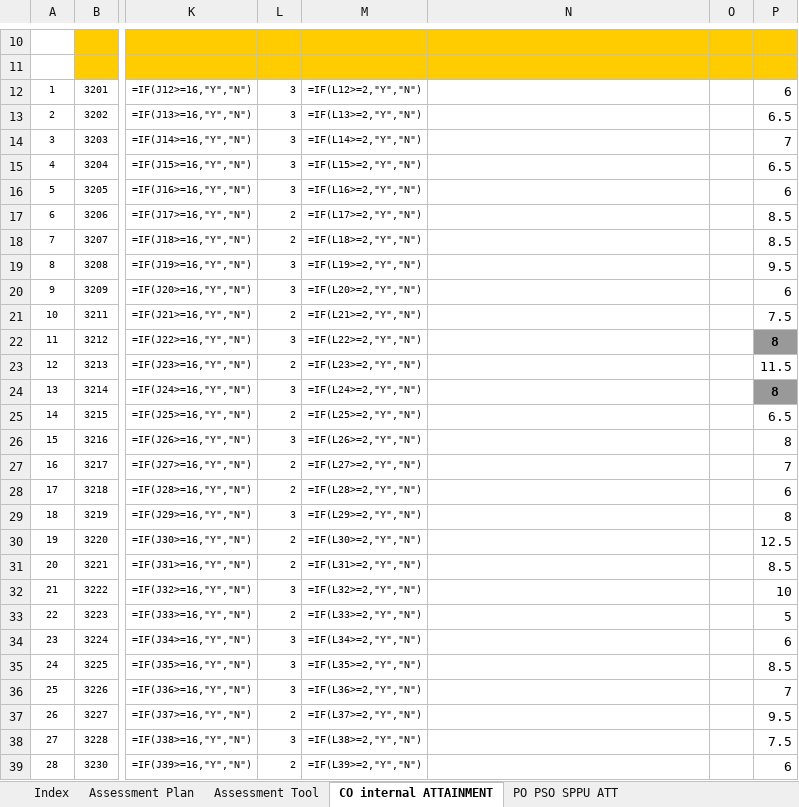
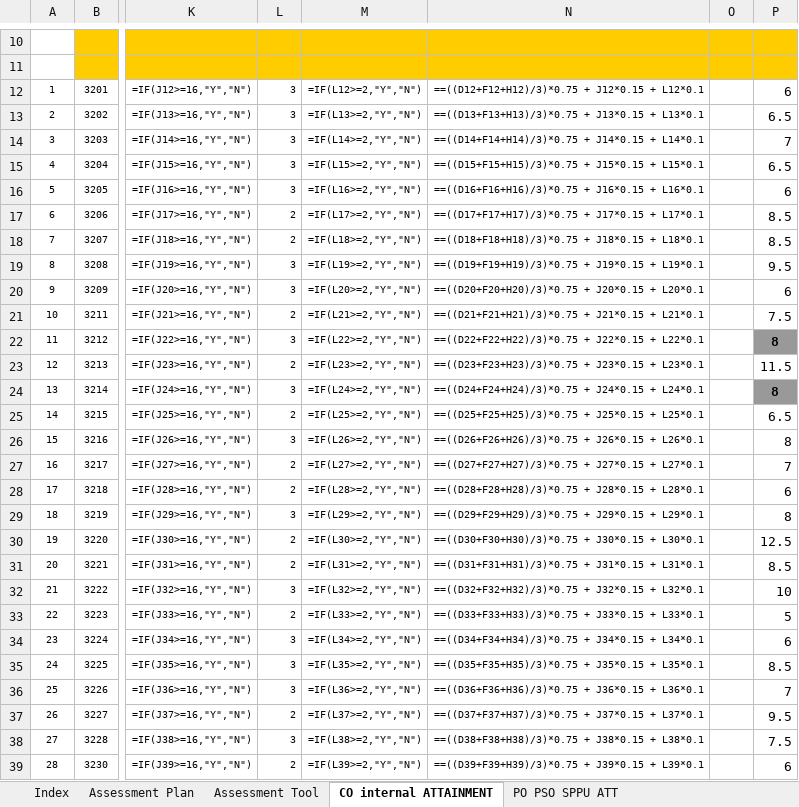
Before and after one commit to durgeshshirole/obe-automation, an Excel workbook: src/processed_files/Processed_File.xlsx, sheet CO internal ATTAINMENT, drawn as a sheet; only a part is shown, gaps mark what is left out; values as stored, in another font and other column widths than the file's, no borders; formulas without a stored value are shown as written; the diff covers the shown part only; the diff names each change by its address in the sheet, - before the commit and + after, or states it on an @@ line.

```diff
--- a/src/processed_files/Processed_File.xlsx (sheet CO internal ATTAINMENT)
+++ b/src/processed_files/Processed_File.xlsx (sheet CO internal ATTAINMENT)
-N12: (empty)
+N12: ==((D12+F12+H12)/3)*0.75 + J12*0.15 + L12*0.1
-N13: (empty)
+N13: ==((D13+F13+H13)/3)*0.75 + J13*0.15 + L13*0.1
-N14: (empty)
+N14: ==((D14+F14+H14)/3)*0.75 + J14*0.15 + L14*0.1
-N15: (empty)
+N15: ==((D15+F15+H15)/3)*0.75 + J15*0.15 + L15*0.1
-N16: (empty)
+N16: ==((D16+F16+H16)/3)*0.75 + J16*0.15 + L16*0.1
-N17: (empty)
+N17: ==((D17+F17+H17)/3)*0.75 + J17*0.15 + L17*0.1
-N18: (empty)
+N18: ==((D18+F18+H18)/3)*0.75 + J18*0.15 + L18*0.1
-N19: (empty)
+N19: ==((D19+F19+H19)/3)*0.75 + J19*0.15 + L19*0.1
-N20: (empty)
+N20: ==((D20+F20+H20)/3)*0.75 + J20*0.15 + L20*0.1
-N21: (empty)
+N21: ==((D21+F21+H21)/3)*0.75 + J21*0.15 + L21*0.1
-N22: (empty)
+N22: ==((D22+F22+H22)/3)*0.75 + J22*0.15 + L22*0.1
-N23: (empty)
+N23: ==((D23+F23+H23)/3)*0.75 + J23*0.15 + L23*0.1
-N24: (empty)
+N24: ==((D24+F24+H24)/3)*0.75 + J24*0.15 + L24*0.1
-N25: (empty)
+N25: ==((D25+F25+H25)/3)*0.75 + J25*0.15 + L25*0.1
-N26: (empty)
+N26: ==((D26+F26+H26)/3)*0.75 + J26*0.15 + L26*0.1
-N27: (empty)
+N27: ==((D27+F27+H27)/3)*0.75 + J27*0.15 + L27*0.1
-N28: (empty)
+N28: ==((D28+F28+H28)/3)*0.75 + J28*0.15 + L28*0.1
-N29: (empty)
+N29: ==((D29+F29+H29)/3)*0.75 + J29*0.15 + L29*0.1
-N30: (empty)
+N30: ==((D30+F30+H30)/3)*0.75 + J30*0.15 + L30*0.1
-N31: (empty)
+N31: ==((D31+F31+H31)/3)*0.75 + J31*0.15 + L31*0.1
-N32: (empty)
+N32: ==((D32+F32+H32)/3)*0.75 + J32*0.15 + L32*0.1
-N33: (empty)
+N33: ==((D33+F33+H33)/3)*0.75 + J33*0.15 + L33*0.1
-N34: (empty)
+N34: ==((D34+F34+H34)/3)*0.75 + J34*0.15 + L34*0.1
-N35: (empty)
+N35: ==((D35+F35+H35)/3)*0.75 + J35*0.15 + L35*0.1
-N36: (empty)
+N36: ==((D36+F36+H36)/3)*0.75 + J36*0.15 + L36*0.1
-N37: (empty)
+N37: ==((D37+F37+H37)/3)*0.75 + J37*0.15 + L37*0.1
-N38: (empty)
+N38: ==((D38+F38+H38)/3)*0.75 + J38*0.15 + L38*0.1
-N39: (empty)
+N39: ==((D39+F39+H39)/3)*0.75 + J39*0.15 + L39*0.1
```
Also changed, not shown: 39 edited cells elsewhere in this sheet, sheet PO PSO SPPU ATT, 5 other files.
